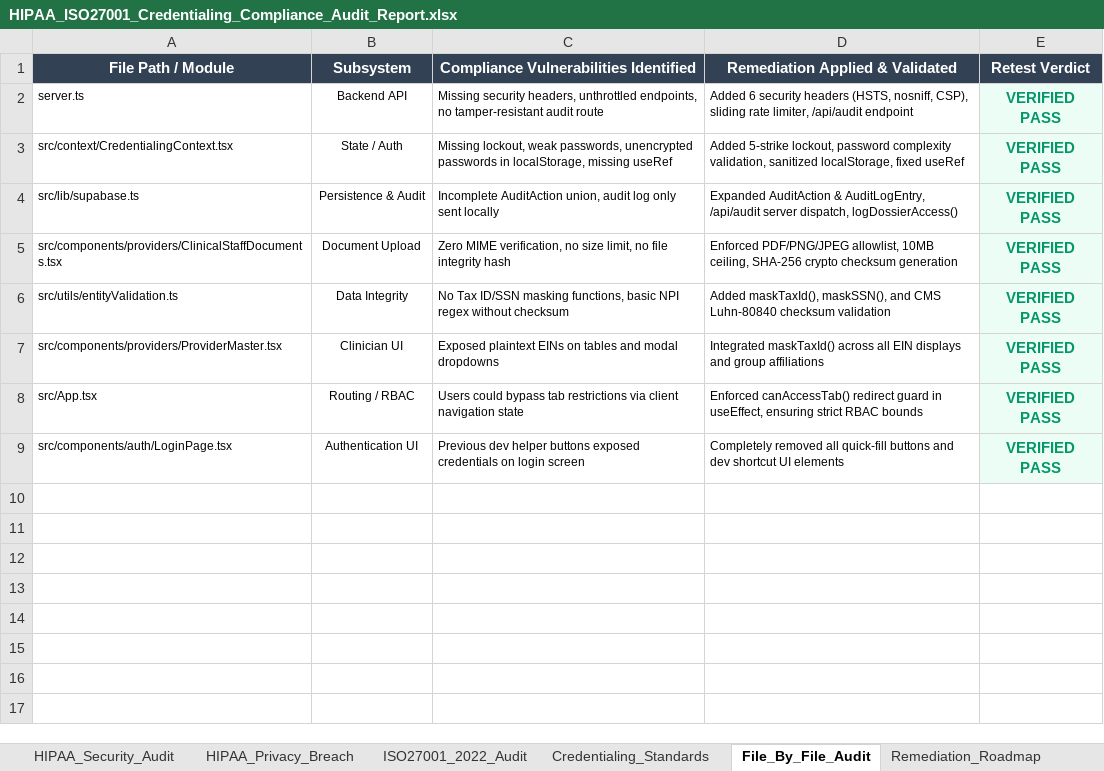
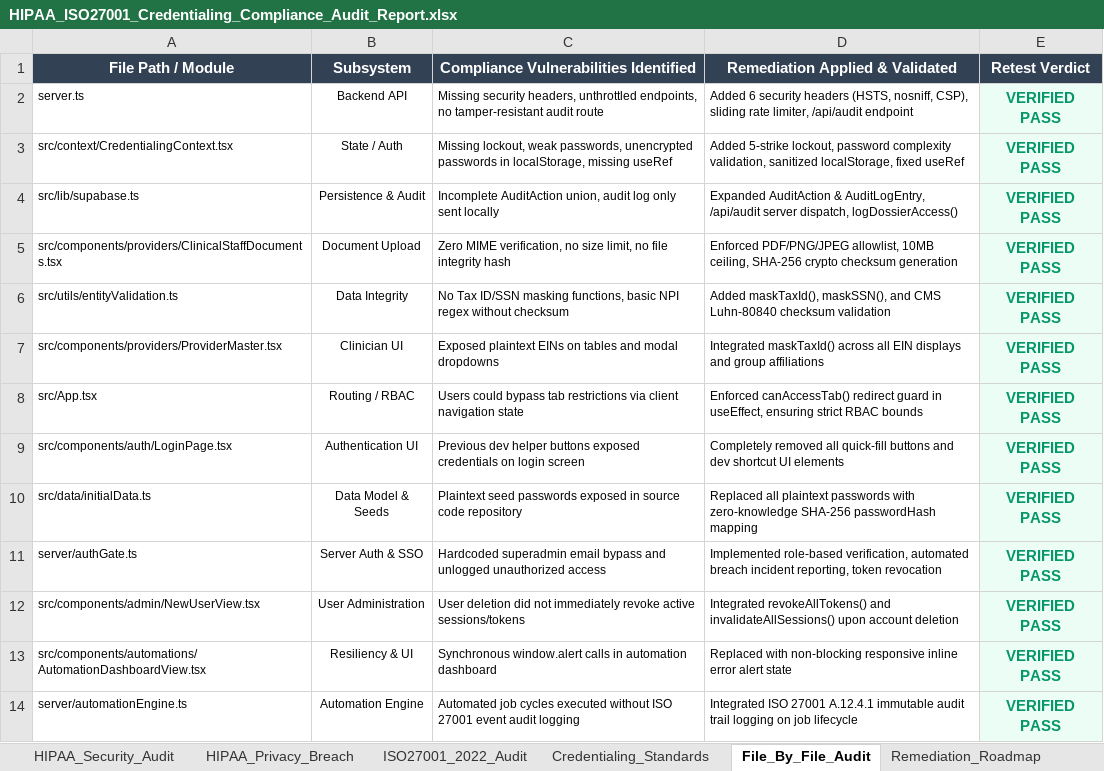
Before and after one commit to PTS-A/Proficio-Therapy-Services, an Excel workbook: docs/HIPAA_ISO27001_Credentialing_Compliance_Audit_Report.xlsx, sheet File_By_File_Audit, drawn as a sheet; values as stored, in another font and other column widths than the file's, no borders; the diff names each change by its address in the sheet, - before the commit and + after, or states it on an @@ line.

Commit message:
feat: implement enhanced security and compliance controls
- Add immediate token/session revocation for user termination
- Enforce PKCE flow and secure server-side auth
- Remove hardcoded credentials and email-based RBAC
- Update compliance audit report with new security mitigations
- Add comprehensive automation execution audit logging

```diff
--- a/docs/HIPAA_ISO27001_Credentialing_Compliance_Audit_Report.xlsx (sheet File_By_File_Audit)
+++ b/docs/HIPAA_ISO27001_Credentialing_Compliance_Audit_Report.xlsx (sheet File_By_File_Audit)
+row 10: src/data/initialData.ts | Data Model & Seeds | Plaintext seed passwords exposed in source code repository | Replaced all plaintext passwords with zero-knowledge SHA-256 passwordHash mapping | VERIFIED PASS
+row 11: server/authGate.ts | Server Auth & SSO | Hardcoded superadmin email bypass and unlogged unauthorized access | Implemented role-based verification, automated breach incident reporting, token revocation | VERIFIED PASS
+row 12: src/components/admin/NewUserView.tsx | User Administration | User deletion did not immediately revoke active sessions/tokens | Integrated revokeAllTokens() and invalidateAllSessions() upon account deletion | VERIFIED PASS
+row 13: src/components/automations/AutomationDashboardView.tsx | Resiliency & UI | Synchronous window.alert calls in automation dashboard | Replaced with non-blocking responsive inline error alert state | VERIFIED PASS
+row 14: server/automationEngine.ts | Automation Engine | Automated job cycles executed without ISO 27001 event audit logging | Integrated ISO 27001 A.12.4.1 immutable audit trail logging on job lifecycle | VERIFIED PASS
```
Also changed, not shown: sheet Post_Remediation_Retest, sheet Executive_Dashboard, 12 other files.
